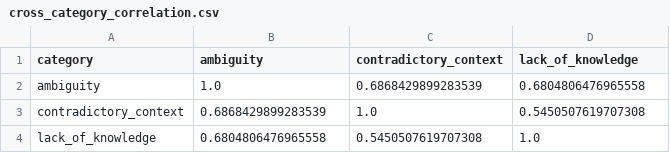
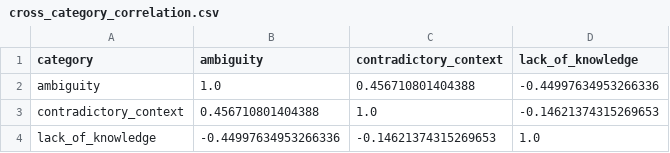
Before and after one commit to SherylMehta1/Confidence-Neurons-Across-Uncertainty-Types, a CSV file: results/cross_category_correlation.csv, drawn as a sheet.

```diff
--- a/results/cross_category_correlation.csv
+++ b/results/cross_category_correlation.csv
@@ -1,4 +1,4 @@
 category,ambiguity,contradictory_context,lack_of_knowledge
-ambiguity,1.0,0.6868429899283539,0.6804806476965558
-contradictory_context,0.6868429899283539,1.0,0.5450507619707308
-lack_of_knowledge,0.6804806476965558,0.5450507619707308,1.0
+ambiguity,1.0,0.456710801404388,-0.44997634953266336
+contradictory_context,0.456710801404388,1.0,-0.14621374315269653
+lack_of_knowledge,-0.44997634953266336,-0.14621374315269653,1.0
```
Also changed, not shown: correlation_significance.csv, results/merged_summary.csv, 6 other files.
